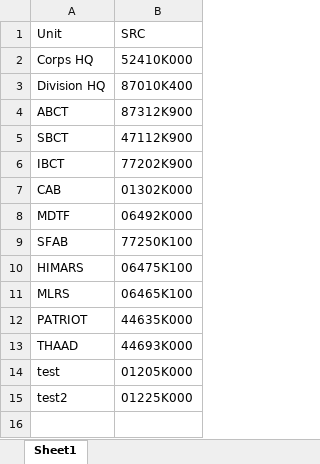
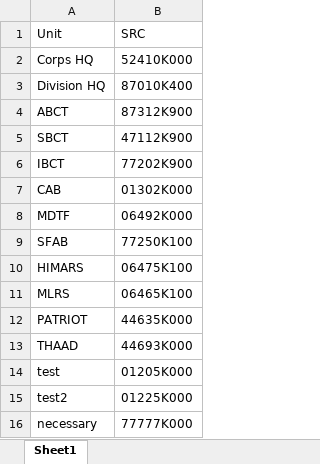
Before and after one commit to fsdonks/visualizing_demand, an Excel workbook: HIFEs.xlsx, sheet Sheet1, drawn as a sheet; values as stored, in another font and other column widths than the file's, no borders; the diff names each change by its address in the sheet, - before the commit and + after, or states it on an @@ line.

Commit message:
Refactored red green chart v2 code, added chart for end strength levels, changed some chart colors, added ability to rename HIFEs from SRCs from the HIFEs.xlsx workbook.

```diff
--- a/HIFEs.xlsx (sheet Sheet1)
+++ b/HIFEs.xlsx (sheet Sheet1)
+row 16: necessary | 77777K000
```
Also changed, not shown: 4 other files.
